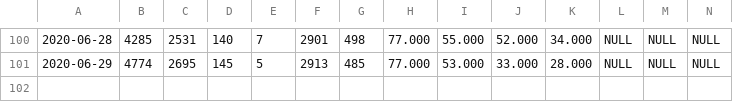
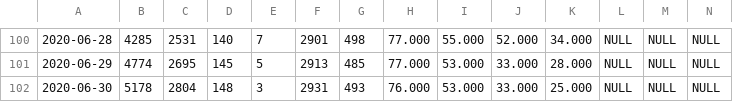
Before and after one commit to Mcamilo/covid19-puc-dashboard, a CSV file: Covid_data/Tabela_dados_covid.csv, drawn as a sheet; only a part is shown, gaps mark what is left out; rows hold the shown columns only; the diff names each change by its address in the sheet, - before the commit and + after, or states it on an @@ line.

```diff
--- a/Covid_data/Tabela_dados_covid.csv
+++ b/Covid_data/Tabela_dados_covid.csv
+row 102: 2020-06-30 | 5178 | 2804 | 148 | 3 | 2931 | 493 | 76.000 | 53.000 | 33.000 | 25.000 | NULL | NULL | NULL
```
Also changed, not shown: Covid_data/Tabela_dados_covid_forecast.csv, Covid_data/Tabela_metricas_covid.csv.
